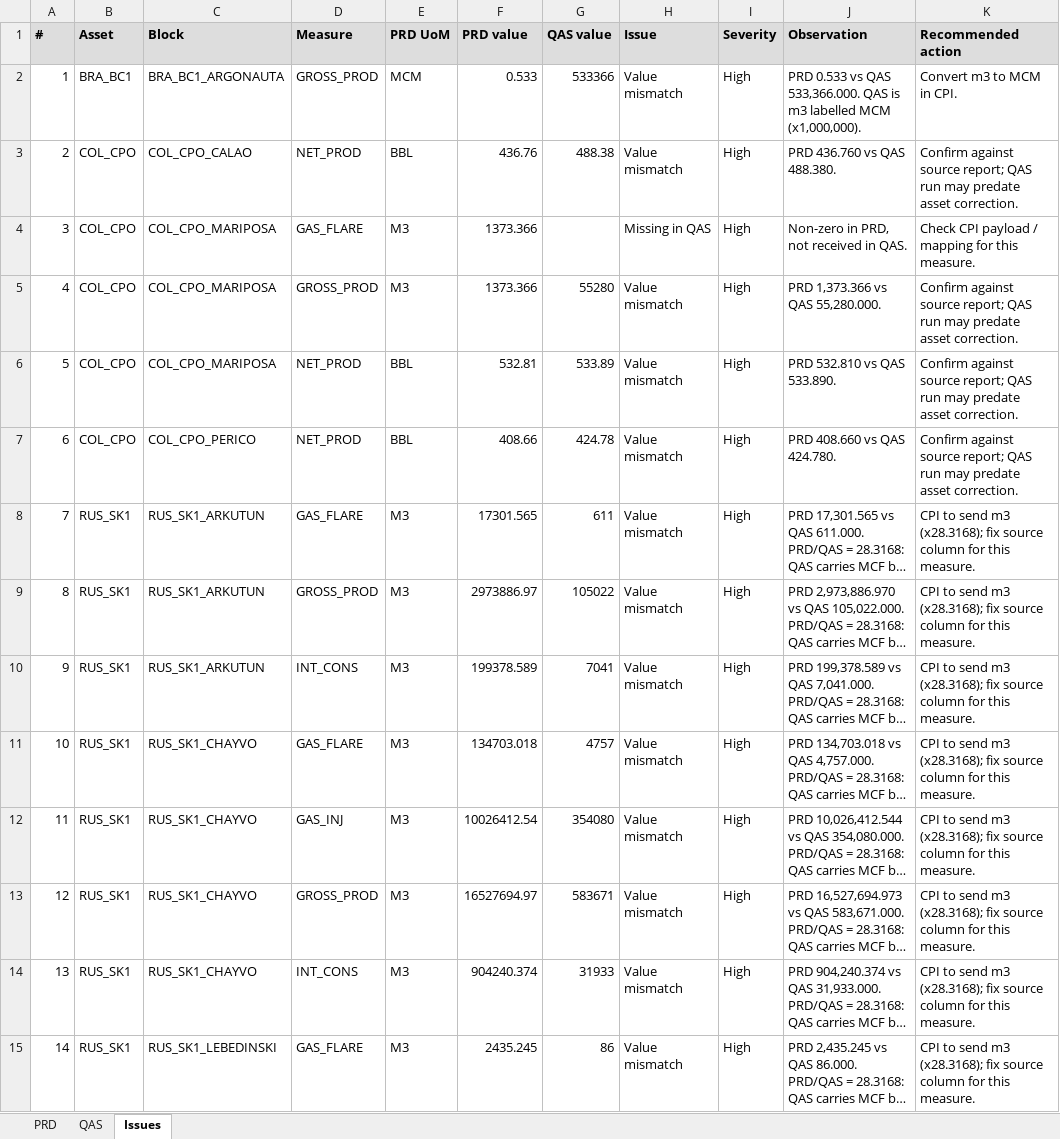
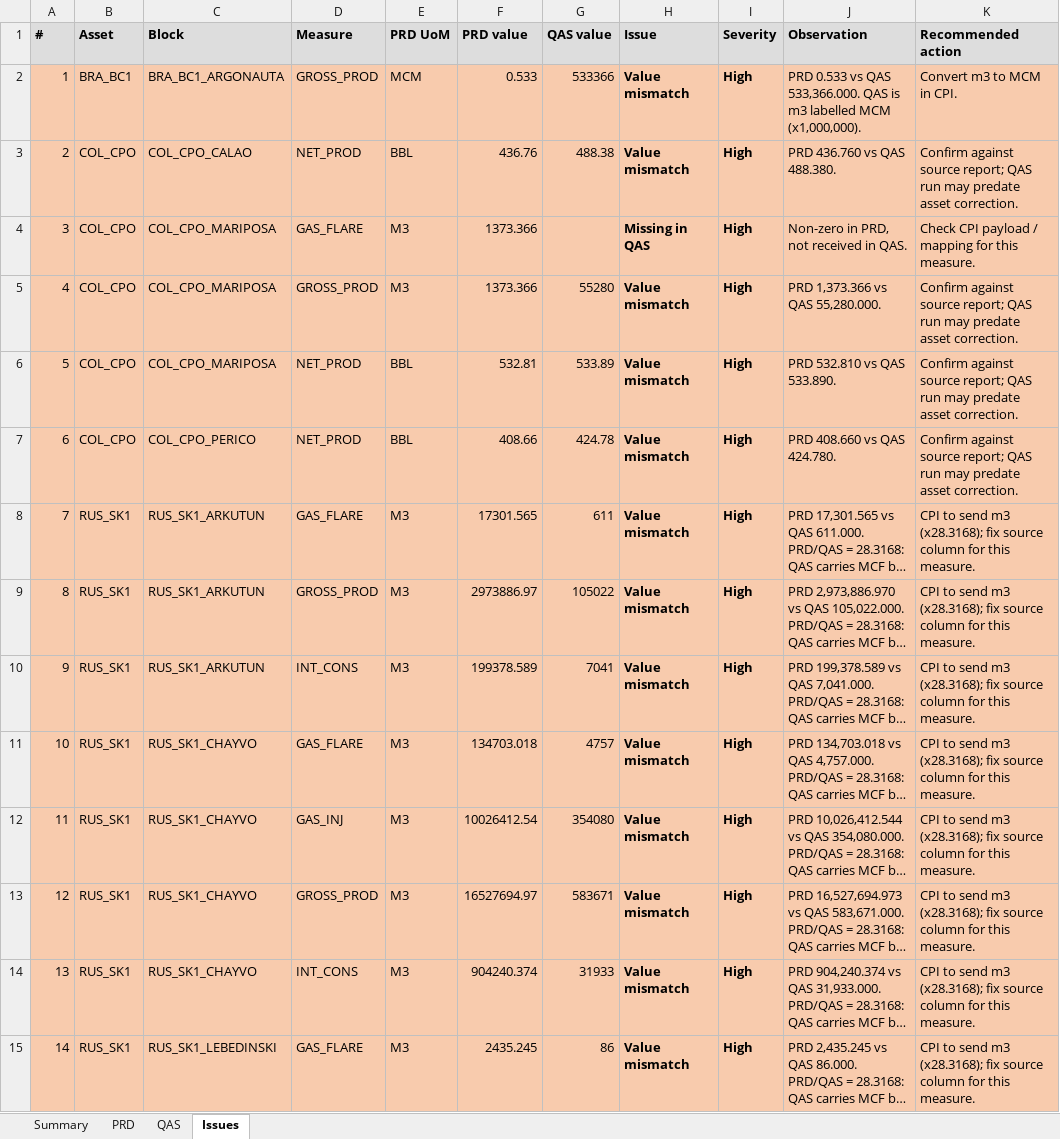
Before and after one commit to arnavjohri/Diligent, an Excel workbook: ovl/zpra_dpr/reconciliation/2026-10-27/DPR_QAS_vs_PRD_27.10.2026.xlsx, sheet Issues, drawn as a sheet; only a part is shown; long unchanged cells end in …; values as stored, in another font and other column widths than the file's, no borders; the diff covers the shown part only; the diff names each change by its address in the sheet, - before the commit and + after, or states it on an @@ line.

```diff
--- a/ovl/zpra_dpr/reconciliation/2026-10-27/DPR_QAS_vs_PRD_27.10.2026.xlsx (sheet Issues)
+++ b/ovl/zpra_dpr/reconciliation/2026-10-27/DPR_QAS_vs_PRD_27.10.2026.xlsx (sheet Issues)
+sheet tab: Summary
-A2:K15 fill: none
+A2:K15 fill: #F8CBAD
-H2:I15 bold: off
+H2:I15 bold: on
```
Also changed, not shown: cell formats elsewhere in this sheet, sheet QAS, sheet PRD.
